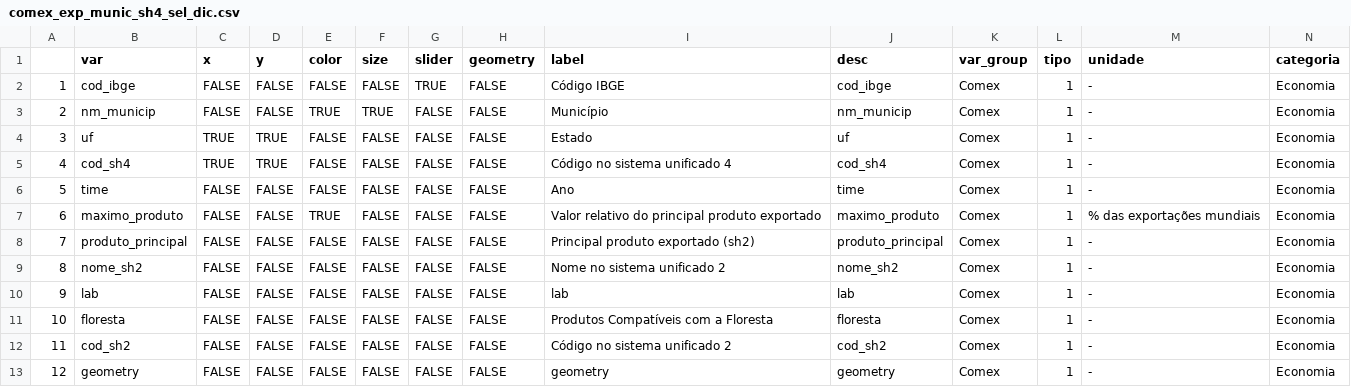
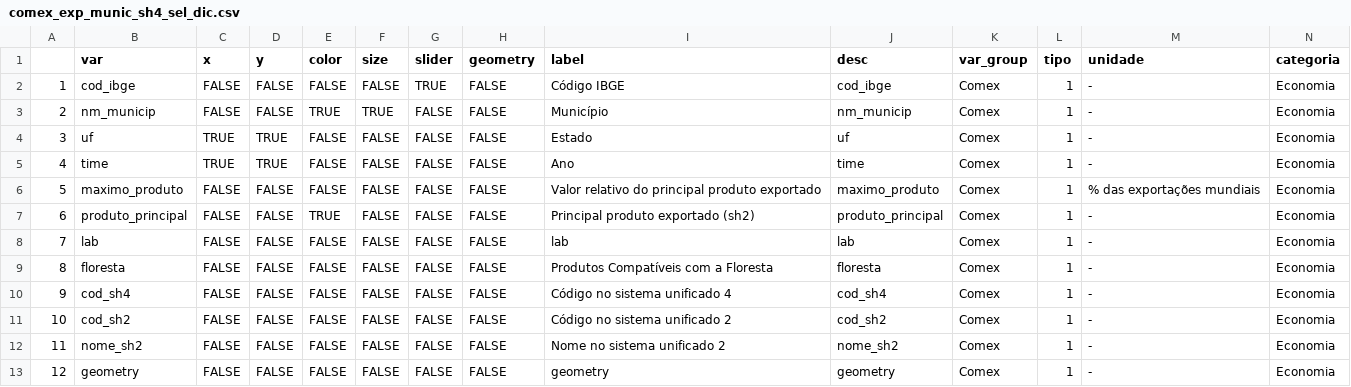
Before and after one commit to datazoompuc/datazoom_viz, a CSV file: data/comex_exp_munic_sh4_sel_dic.csv, drawn as a sheet; only a part is shown; removed rows and columns are numbered as before the commit, all else as after; rows hold the shown columns only; the diff names each change by its address in the sheet, - before the commit and + after, or states it on an @@ line.

```diff
--- a/data/comex_exp_munic_sh4_sel_dic.csv
+++ b/data/comex_exp_munic_sh4_sel_dic.csv
-row 5: 4 | cod_sh4 | TRUE | TRUE | FALSE | FALSE | FALSE | FALSE | Código no sistema unificado 4 | cod_sh4 | Comex | 1 | - | Economia
@@ column A renumbered between rows 5 and 11 @@
-C5 (x): FALSE
+C5 (x): TRUE
-D5 (y): FALSE
+D5 (y): TRUE
-E6 (color): TRUE
+E6 (color): FALSE
-E7 (color): FALSE
+E7 (color): TRUE
+row 10: 9 | cod_sh4 | FALSE | FALSE | FALSE | FALSE | FALSE | FALSE | Código no sistema unificado 4 | cod_sh4 | Comex | 1 | - | Economia
@@ row 9 moved to row 12: 11 @@
```
Also changed, not shown: data/comex_exp_munic_sh4_sel_dic_en.csv, 3 other files.
